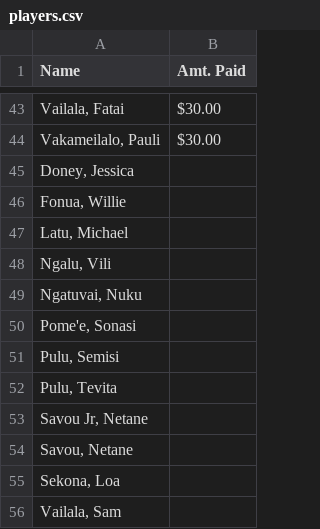
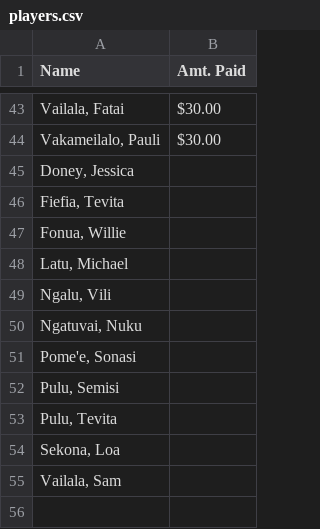
Before and after one commit to mtuiono/streamlit_playersList, a CSV file: players.csv, drawn as a sheet; only a part is shown, gaps mark what is left out.

Commit message:
Update players.csv

```diff
--- a/players.csv
+++ b/players.csv
@@ -45,2 +45,3 @@ Name,Amt. Paid
 "Doney, Jessica" ,
+"Fiefia, Tevita",
 "Fonua, Willie",
@@ -52,4 +53,2 @@ Name,Amt. Paid
 "Pulu, Tevita" ,
-"Savou Jr, Netane" ,
-"Savou, Netane" ,
 "Sekona, Loa" ,
```
